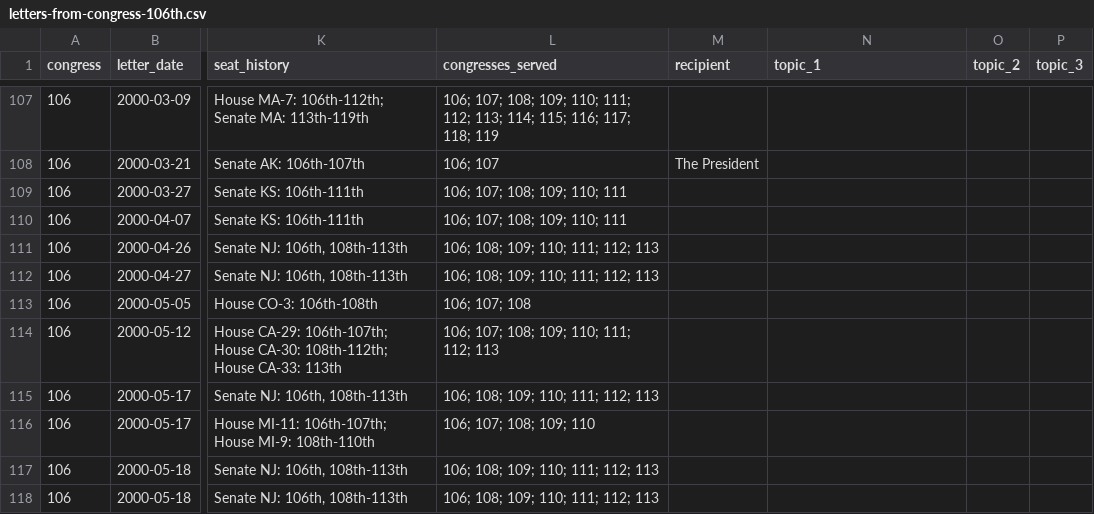
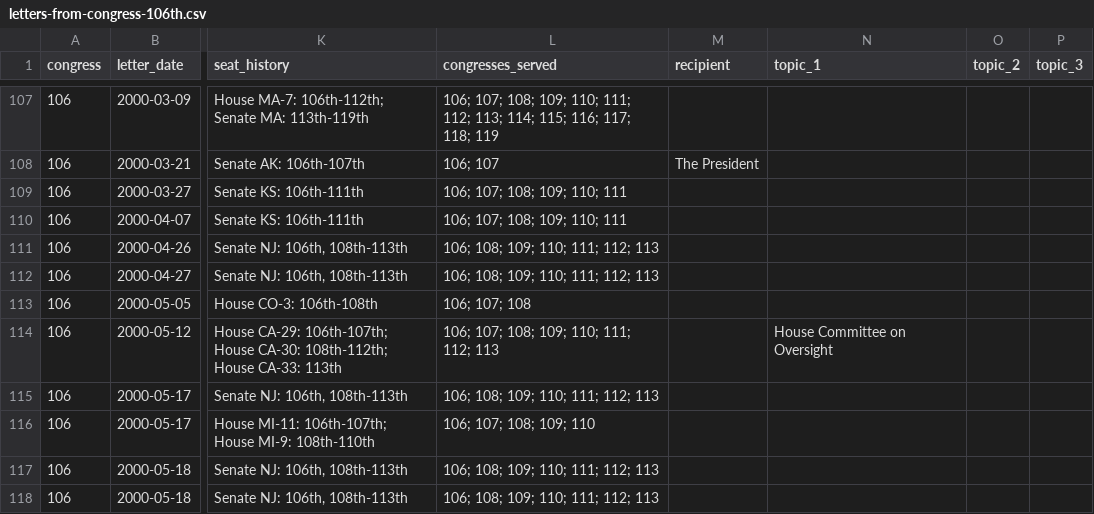
Before and after one commit to internetarchivecanada/Explorer-Congressional-Letters-106, a CSV file: data/letters-from-congress-106th.csv, drawn as a sheet; only a part is shown, gaps mark what is left out; the diff covers the shown part only; the diff names each change by its address in the sheet, - before the commit and + after, or states it on an @@ line.

```diff
--- a/data/letters-from-congress-106th.csv
+++ b/data/letters-from-congress-106th.csv
-N114 (topic_1): (empty)
+N114 (topic_1): House Committee on Oversight
```
Also changed, not shown: 17 edited cells elsewhere in this file, 5 other files.
